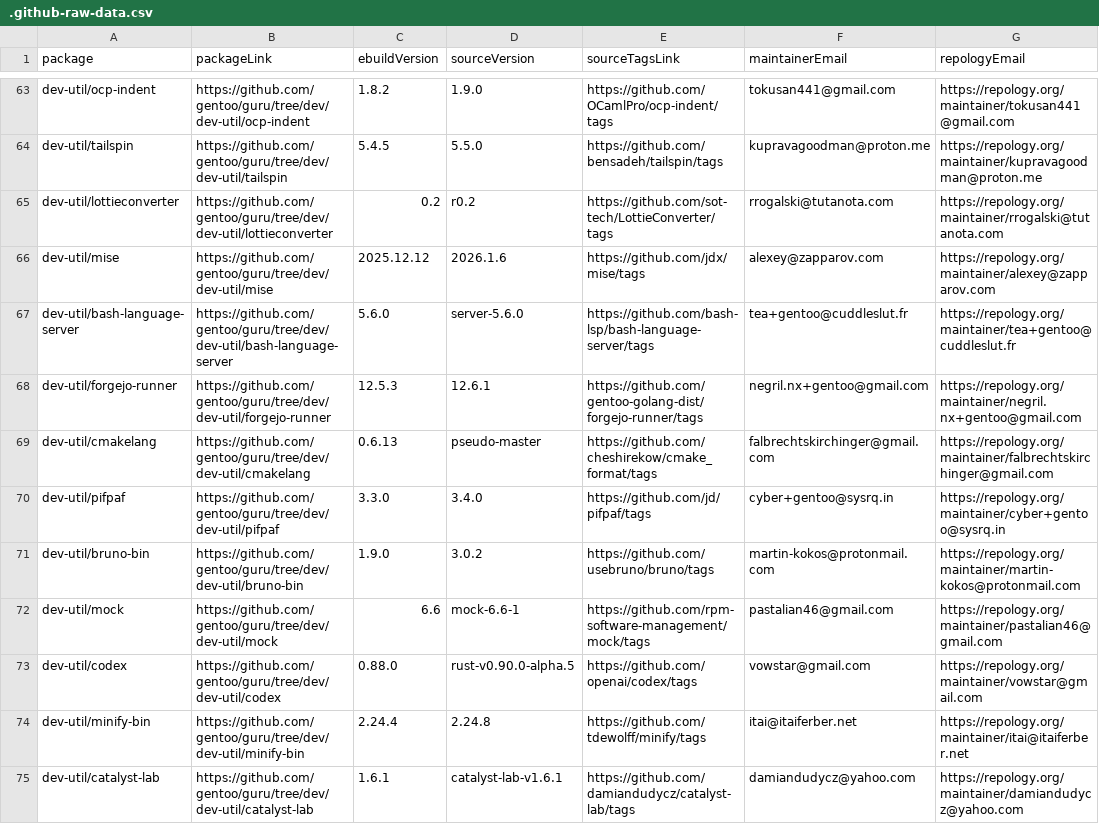
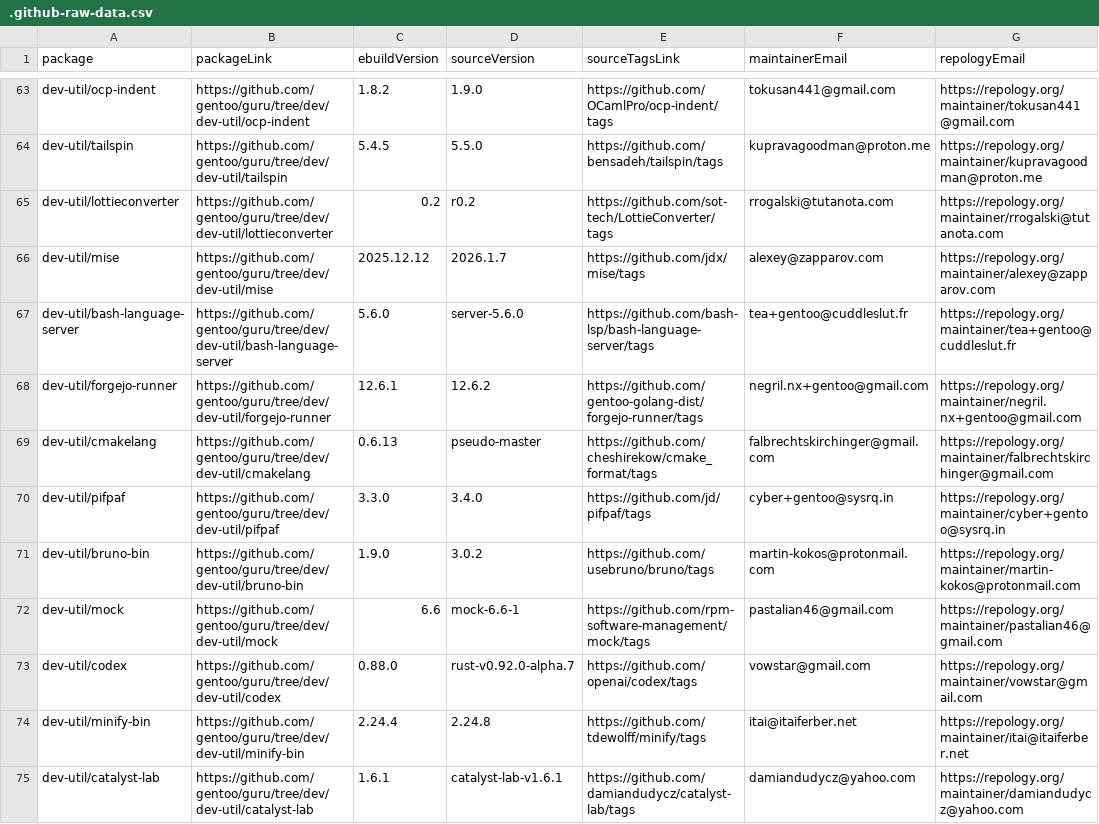
Before and after one commit to LinuxUserGD/gentoo-hit-list, a CSV file: .github-raw-data.csv, drawn as a sheet; only a part is shown, gaps mark what is left out; the diff covers the shown part only.

```diff
--- a/.github-raw-data.csv
+++ b/.github-raw-data.csv
@@ -65,5 +65,5 @@ dev-util/tailspin,https://github.com/gentoo/guru/tree/dev/dev-util/tailspin,5.4.
 dev-util/lottieconverter,https://github.com/gentoo/guru/tree/dev/dev-util/lottieconverter,0.2,r0.2,https://github.com/sot-tech/LottieConverter/tags,rrogalski@tutanota.com,https://repology.org/maintainer/rrogalski@tutanota.com
-dev-util/mise,https://github.com/gentoo/guru/tree/dev/dev-util/mise,2025.12.12,2026.1.6,https://github.com/jdx/mise/tags,alexey@zapparov.com,https://repology.org/maintainer/alexey@zapparov.com
+dev-util/mise,https://github.com/gentoo/guru/tree/dev/dev-util/mise,2025.12.12,2026.1.7,https://github.com/jdx/mise/tags,alexey@zapparov.com,https://repology.org/maintainer/alexey@zapparov.com
 dev-util/bash-language-server,https://github.com/gentoo/guru/tree/dev/dev-util/bash-language-server,5.6.0,server-5.6.0,https://github.com/bash-lsp/bash-language-server/tags,tea+gentoo@cuddleslut.fr,https://repology.org/maintainer/tea+gentoo@cuddleslut.fr
-dev-util/forgejo-runner,https://github.com/gentoo/guru/tree/dev/dev-util/forgejo-runner,12.5.3,12.6.1,https://github.com/gentoo-golang-dist/forgejo-runner/tags,negril.nx+gentoo@gmail.com,https://repology.org/maintainer/negril.nx+gentoo@gmail.com
+dev-util/forgejo-runner,https://github.com/gentoo/guru/tree/dev/dev-util/forgejo-runner,12.6.1,12.6.2,https://github.com/gentoo-golang-dist/forgejo-runner/tags,negril.nx+gentoo@gmail.com,https://repology.org/maintainer/negril.nx+gentoo@gmail.com
 dev-util/cmakelang,https://github.com/gentoo/guru/tree/dev/dev-util/cmakelang,0.6.13,pseudo-master,https://github.com/cheshirekow/cmake_format/tags,falbrechtskirchinger@gmail.com,https://repology.org/maintainer/falbrechtskirchinger@gmail.com
@@ -72,3 +72,3 @@ dev-util/bruno-bin,https://github.com/gentoo/guru/tree/dev/dev-util/bruno-bin,1.
 dev-util/mock,https://github.com/gentoo/guru/tree/dev/dev-util/mock,6.6,mock-6.6-1,https://github.com/rpm-software-management/mock/tags,pastalian46@gmail.com,https://repology.org/maintainer/pastalian46@gmail.com
-dev-util/codex,https://github.com/gentoo/guru/tree/dev/dev-util/codex,0.88.0,rust-v0.90.0-alpha.5,https://github.com/openai/codex/tags,vowstar@gmail.com,https://repology.org/maintainer/vowstar@gmail.com
+dev-util/codex,https://github.com/gentoo/guru/tree/dev/dev-util/codex,0.88.0,rust-v0.92.0-alpha.7,https://github.com/openai/codex/tags,vowstar@gmail.com,https://repology.org/maintainer/vowstar@gmail.com
 dev-util/minify-bin,https://github.com/gentoo/guru/tree/dev/dev-util/minify-bin,2.24.4,2.24.8,https://github.com/tdewolff/minify/tags,itai@itaiferber.net,https://repology.org/maintainer/itai@itaiferber.net
```
Also changed, not shown: 11 added rows, 4 removed rows and 28 edited cells elsewhere in this file, 1 other file.
